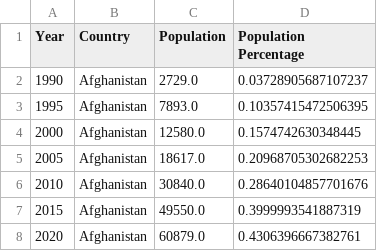
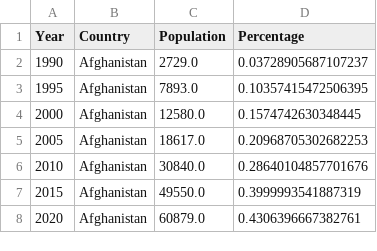
Before and after one commit to nsiv0005/FIT3179, a CSV file: Assignment 2/data/normalized_population_percentages.csv, drawn as a sheet; only a part is shown.

Commit message:
Update normalized_population_percentages.csv

```diff
--- a/Assignment 2/data/normalized_population_percentages.csv
+++ b/Assignment 2/data/normalized_population_percentages.csv
@@ -1,2 +1,2 @@
-Year,Country,Population,Population Percentage
+Year,Country,Population,Percentage
 1990,Afghanistan,2729.0,0.03728905687107237
```
